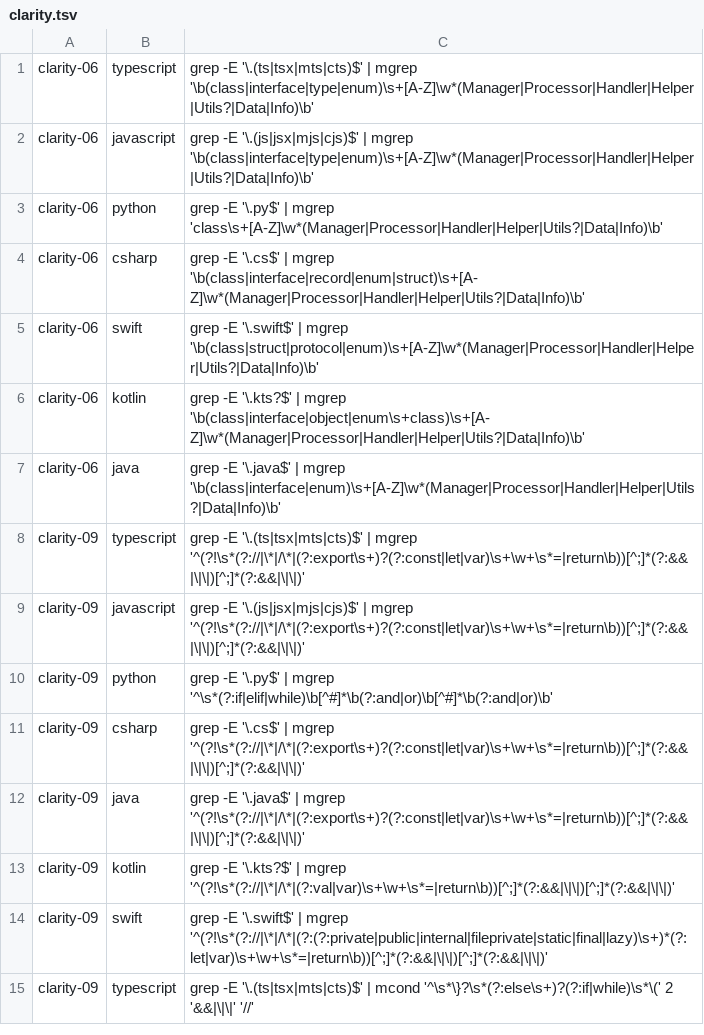
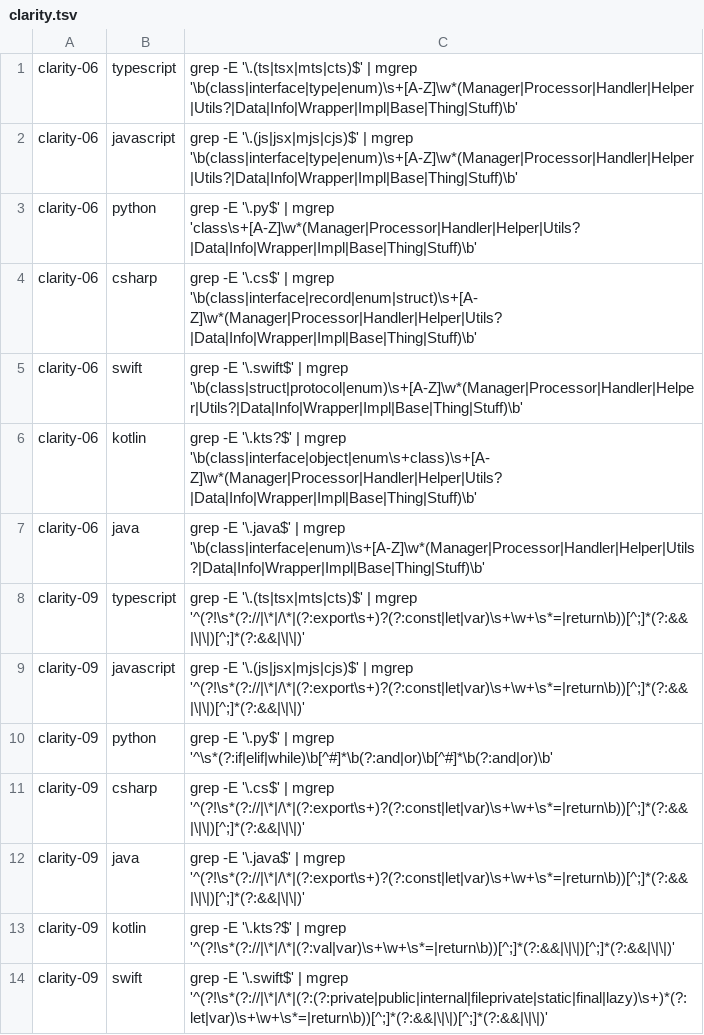
Before and after one commit to user538295/claude_goodies, a TSV file: skills/clean-code-review/scripts/checks/clarity.tsv, drawn as a sheet; only a part is shown; the shorter side is filled out with more unchanged rows.

Commit message:
fix(clean-code-review): fix arch-11 userinfo exclusion; widen clarity-06 suffixes
## arch-11 userinfo-exclusion bugfix

The host-exclusion lookahead sat immediately after `://`, so a
`user:pass@` userinfo segment shifted the real host past the assertion —
defeating the loopback and documentation-host exclusions. A hardcoded
`postgresql://user:pw@127.0.0.1/db` was wrongly flagged as an
environment address.

- All 7 arch-11 rows: wrap the host exclusion in an optional userinfo
  group `(?:UI)?` (per-language userinfo class) so `user:pass@` before
  `localhost`/`127.0.0.1`/`example.com` is skipped.
- typescript/javascript rows: add `*.fixture.*` files and `fixtures/`
  directories to the test-path exclusion.
- groups/arch.md: note that the loopback and documentation-host
  exclusions now hold when a `user:pass@` userinfo precedes the host.
- Full-tree effect on the five measured projects: 22 → 14 hits (−4
  userinfo loopback DB defaults, −4 fixture URLs), 0 real findings lost.

## clarity-06 vague-name suffixes

The vague-type-name check missed several genuinely-vague suffixes while
holding perfect precision on the ones it knew.

- All 7 clarity-06 rows: extend the suffix group with `Wrapper`, `Impl`,
  `Base`, `Thing`, `Stuff` — `Object` and legitimate architectural roles
  (`Service`/`Controller`/`Repository`) deliberately excluded.
- Full-tree effect: +1 true positive (`FileManagerWrapper`), no new
  false positives.

```diff
--- a/skills/clean-code-review/scripts/checks/clarity.tsv
+++ b/skills/clean-code-review/scripts/checks/clarity.tsv
@@ -1,8 +1,8 @@
-clarity-06	typescript	grep -E '\.(ts|tsx|mts|cts)$' | mgrep '\b(class|interface|type|enum)\s+[A-Z]\w*(Manager|Processor|Handler|Helper|Utils?|Data|Info)\b'
-clarity-06	javascript	grep -E '\.(js|jsx|mjs|cjs)$' | mgrep '\b(class|interface|type|enum)\s+[A-Z]\w*(Manager|Processor|Handler|Helper|Utils?|Data|Info)\b'
-clarity-06	python	grep -E '\.py$' | mgrep 'class\s+[A-Z]\w*(Manager|Processor|Handler|Helper|Utils?|Data|Info)\b'
-clarity-06	csharp	grep -E '\.cs$' | mgrep '\b(class|interface|record|enum|struct)\s+[A-Z]\w*(Manager|Processor|Handler|Helper|Utils?|Data|Info)\b'
-clarity-06	swift	grep -E '\.swift$' | mgrep '\b(class|struct|protocol|enum)\s+[A-Z]\w*(Manager|Processor|Handler|Helper|Utils?|Data|Info)\b'
-clarity-06	kotlin	grep -E '\.kts?$' | mgrep '\b(class|interface|object|enum\s+class)\s+[A-Z]\w*(Manager|Processor|Handler|Helper|Utils?|Data|Info)\b'
-clarity-06	java	grep -E '\.java$' | mgrep '\b(class|interface|enum)\s+[A-Z]\w*(Manager|Processor|Handler|Helper|Utils?|Data|Info)\b'
+clarity-06	typescript	grep -E '\.(ts|tsx|mts|cts)$' | mgrep '\b(class|interface|type|enum)\s+[A-Z]\w*(Manager|Processor|Handler|Helper|Utils?|Data|Info|Wrapper|Impl|Base|Thing|Stuff)\b'
+clarity-06	javascript	grep -E '\.(js|jsx|mjs|cjs)$' | mgrep '\b(class|interface|type|enum)\s+[A-Z]\w*(Manager|Processor|Handler|Helper|Utils?|Data|Info|Wrapper|Impl|Base|Thing|Stuff)\b'
+clarity-06	python	grep -E '\.py$' | mgrep 'class\s+[A-Z]\w*(Manager|Processor|Handler|Helper|Utils?|Data|Info|Wrapper|Impl|Base|Thing|Stuff)\b'
+clarity-06	csharp	grep -E '\.cs$' | mgrep '\b(class|interface|record|enum|struct)\s+[A-Z]\w*(Manager|Processor|Handler|Helper|Utils?|Data|Info|Wrapper|Impl|Base|Thing|Stuff)\b'
+clarity-06	swift	grep -E '\.swift$' | mgrep '\b(class|struct|protocol|enum)\s+[A-Z]\w*(Manager|Processor|Handler|Helper|Utils?|Data|Info|Wrapper|Impl|Base|Thing|Stuff)\b'
+clarity-06	kotlin	grep -E '\.kts?$' | mgrep '\b(class|interface|object|enum\s+class)\s+[A-Z]\w*(Manager|Processor|Handler|Helper|Utils?|Data|Info|Wrapper|Impl|Base|Thing|Stuff)\b'
+clarity-06	java	grep -E '\.java$' | mgrep '\b(class|interface|enum)\s+[A-Z]\w*(Manager|Processor|Handler|Helper|Utils?|Data|Info|Wrapper|Impl|Base|Thing|Stuff)\b'
 clarity-09	typescript	grep -E '\.(ts|tsx|mts|cts)$' | mgrep '^(?!\s*(?://|\*|/\*|(?:export\s+)?(?:const|let|var)\s+\w+\s*=|return\b))[^;]*(?:&&|\|\|)[^;]*(?:&&|\|\|)'
```
Also changed, not shown: skills/clean-code-review/scripts/checks/arch.tsv, 1 other file.
